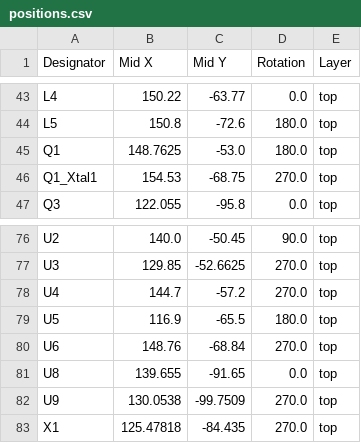
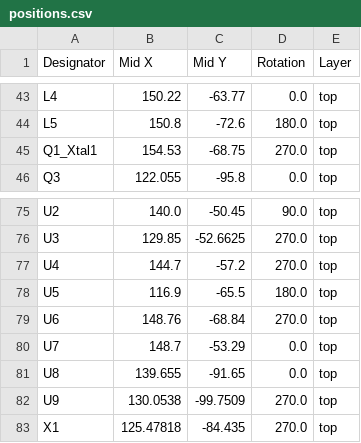
Before and after one commit to nickzentmayer/Festival-Trackers, a CSV file: pcb/esp32s3/production/positions.csv, drawn as a sheet; only a part is shown, gaps mark what is left out.

```diff
--- a/pcb/esp32s3/production/positions.csv
+++ b/pcb/esp32s3/production/positions.csv
@@ -44,3 +44,2 @@ L4,150.22,-63.77,0.0,top
 L5,150.8,-72.6,180.0,top
-Q1,148.7625,-53.0,180.0,top
 Q1_Xtal1,154.53,-68.75,270.0,top
@@ -80,2 +79,3 @@ U5,116.9,-65.5,180.0,top
 U6,148.76,-68.84,270.0,top
+U7,148.7,-53.29,0.0,top
 U8,139.655,-91.65,0.0,top
```
Also changed, not shown: pcb/esp32s3/production/bom.csv, pcb/esp32s3/production/designators.csv, 5 other files.
